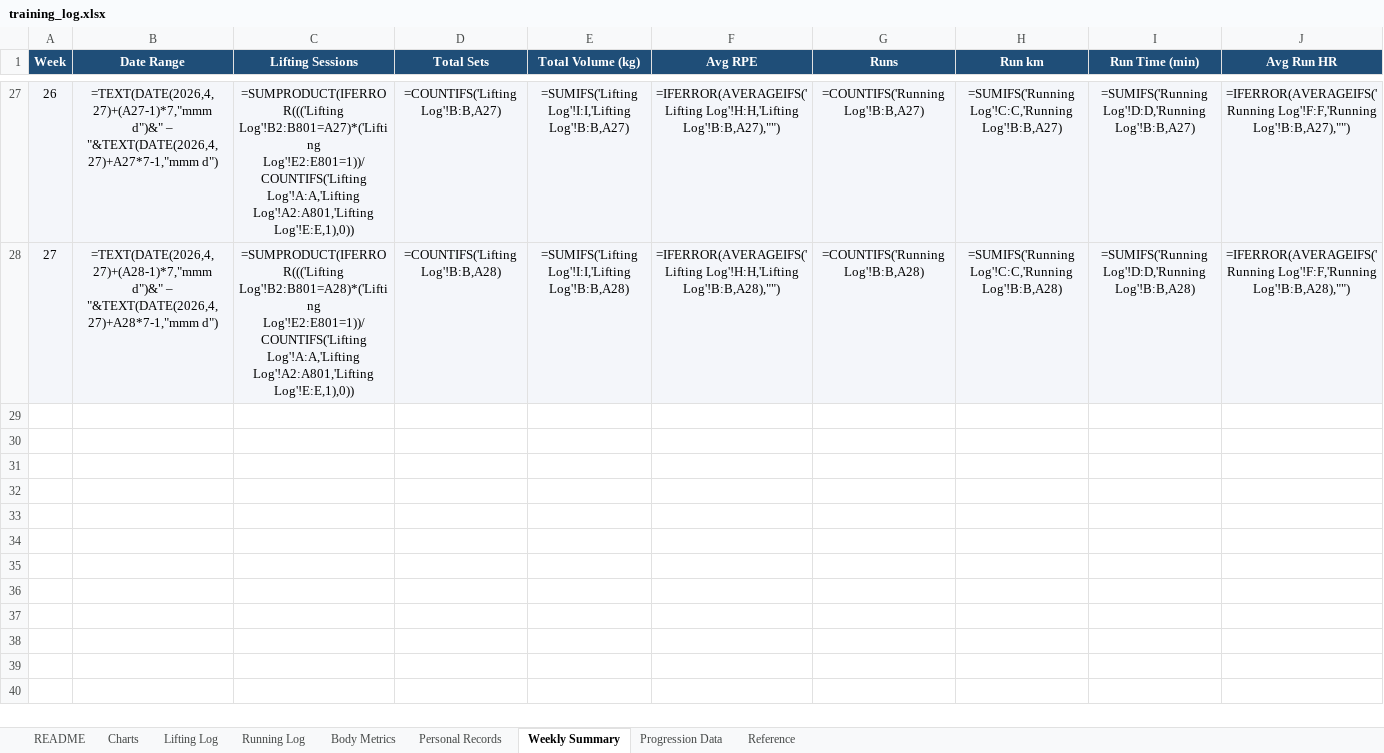
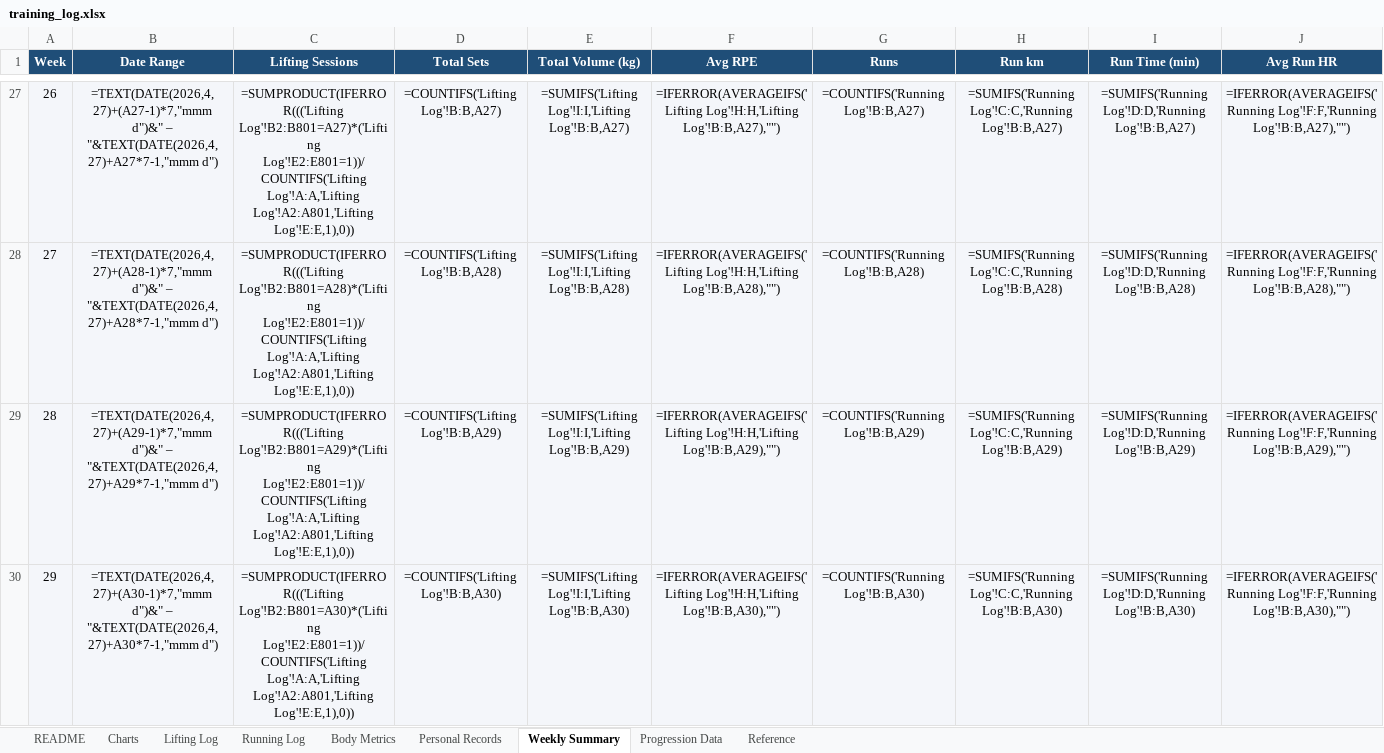
Before and after one commit to Giusepe-3/Training, an Excel workbook: logs/training_log.xlsx, sheet Weekly Summary, drawn as a sheet; only a part is shown, gaps mark what is left out; values as stored, in another font and other column widths than the file's, no borders; formulas without a stored value are shown as written; rows hold the shown columns only; the diff names each change by its address in the sheet, - before the commit and + after, or states it on an @@ line.

```diff
--- a/logs/training_log.xlsx (sheet Weekly Summary)
+++ b/logs/training_log.xlsx (sheet Weekly Summary)
+row 29: 28 | =TEXT(DATE(2026,4,27)+(A29-1)*7,"mmm d")&" – "&TEXT(DATE(2026,4,27)+A29*7-1,"mmm d") | =SUMPRODUCT(IFERROR((('Lifting Log'!B2:B801=A29)*('Lifting Log'!E2:E801=1))/COUNTIFS('Lifting Log'!A:A,'Lifting Log'!A2:A801,'Lifting Log'!E:E,1),0)) | =COUNTIFS('Lifting Log'!B:B,A29) | =SUMIFS('Lifting Log'!I:I,'Lifting Log'!B:B,A29) | =IFERROR(AVERAGEIFS('Lifting Log'!H:H,'Lifting Log'!B:B,A29),"") | =COUNTIFS('Running Log'!B:B,A29) | =SUMIFS('Running Log'!C:C,'Running Log'!B:B,A29) | =SUMIFS('Running Log'!D:D,'Running Log'!B:B,A29) | =IFERROR(AVERAGEIFS('Running Log'!F:F,'Running Log'!B:B,A29),"")
+row 30: 29 | =TEXT(DATE(2026,4,27)+(A30-1)*7,"mmm d")&" – "&TEXT(DATE(2026,4,27)+A30*7-1,"mmm d") | =SUMPRODUCT(IFERROR((('Lifting Log'!B2:B801=A30)*('Lifting Log'!E2:E801=1))/COUNTIFS('Lifting Log'!A:A,'Lifting Log'!A2:A801,'Lifting Log'!E:E,1),0)) | =COUNTIFS('Lifting Log'!B:B,A30) | =SUMIFS('Lifting Log'!I:I,'Lifting Log'!B:B,A30) | =IFERROR(AVERAGEIFS('Lifting Log'!H:H,'Lifting Log'!B:B,A30),"") | =COUNTIFS('Running Log'!B:B,A30) | =SUMIFS('Running Log'!C:C,'Running Log'!B:B,A30) | =SUMIFS('Running Log'!D:D,'Running Log'!B:B,A30) | =IFERROR(AVERAGEIFS('Running Log'!F:F,'Running Log'!B:B,A30),"")
```
Also changed, not shown: sheet Running Log, sheet Body Metrics, 4 other files.
